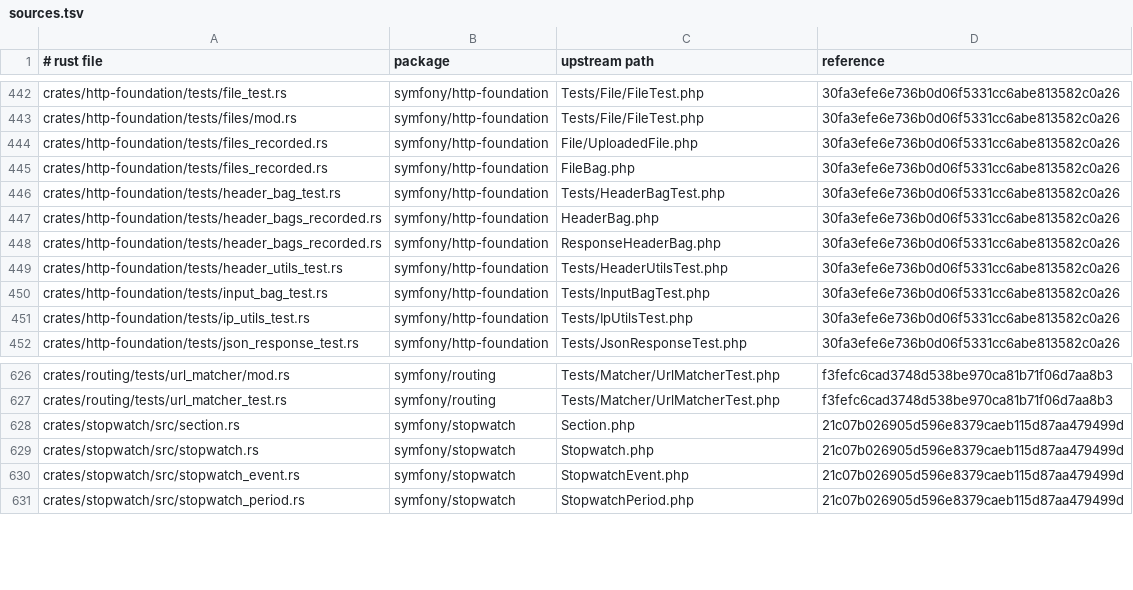
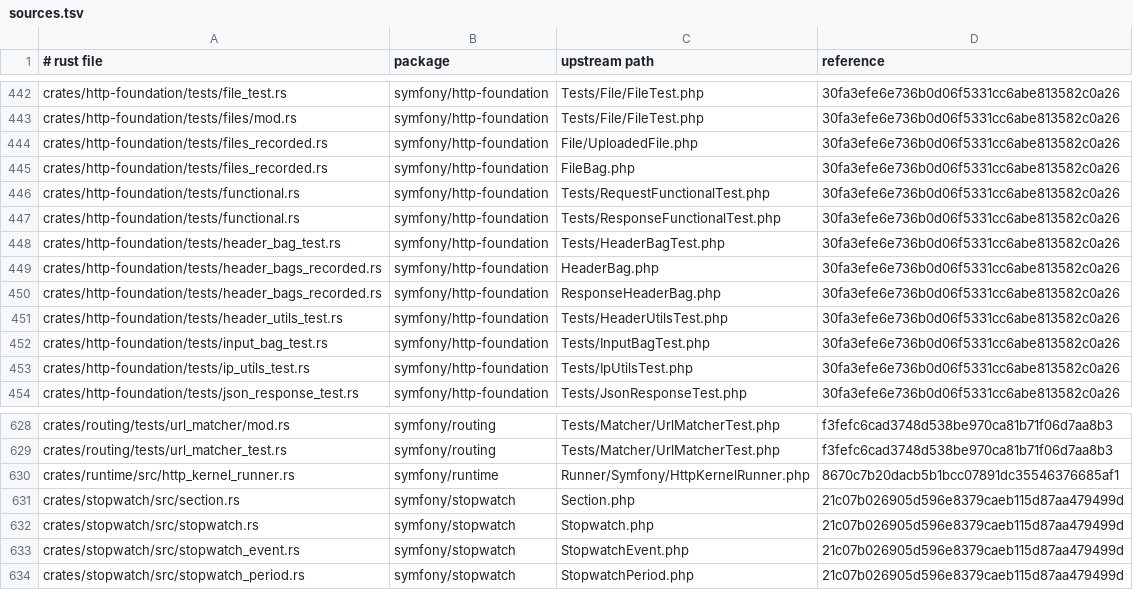
Before and after one commit to D-Nations/symfony-rs, a TSV file: parity/sources.tsv, drawn as a sheet; only a part is shown, gaps mark what is left out.

```diff
--- a/parity/sources.tsv
+++ b/parity/sources.tsv
@@ -445,2 +445,4 @@ crates/http-foundation/tests/files_recorded.rs	symfony/http-foundation	File/Uplo
 crates/http-foundation/tests/files_recorded.rs	symfony/http-foundation	FileBag.php	30fa3efe6e736b0d06f5331cc6abe813582c0a26
+crates/http-foundation/tests/functional.rs	symfony/http-foundation	Tests/RequestFunctionalTest.php	30fa3efe6e736b0d06f5331cc6abe813582c0a26
+crates/http-foundation/tests/functional.rs	symfony/http-foundation	Tests/ResponseFunctionalTest.php	30fa3efe6e736b0d06f5331cc6abe813582c0a26
 crates/http-foundation/tests/header_bag_test.rs	symfony/http-foundation	Tests/HeaderBagTest.php	30fa3efe6e736b0d06f5331cc6abe813582c0a26
@@ -627,2 +629,3 @@ crates/routing/tests/url_matcher/mod.rs	symfony/routing	Tests/Matcher/UrlMatcher
 crates/routing/tests/url_matcher_test.rs	symfony/routing	Tests/Matcher/UrlMatcherTest.php	f3fefc6cad3748d538be970ca81b71f06d7aa8b3
+crates/runtime/src/http_kernel_runner.rs	symfony/runtime	Runner/Symfony/HttpKernelRunner.php	8670c7b20dacb5b1bcc07891dc35546376685af1
 crates/stopwatch/src/section.rs	symfony/stopwatch	Section.php	21c07b026905d596e8379caeb115d87aa479499d
```
Also changed, not shown: parity/symfony/http-foundation.tsv, 7 other files.
